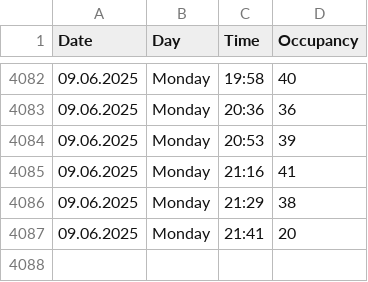
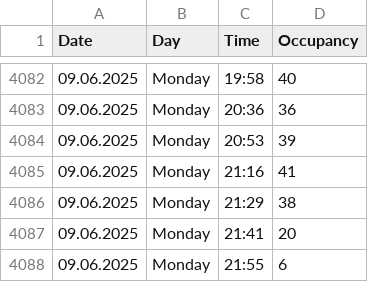
Before and after one commit to VitekHub/pool-occupancy-tracker, a CSV file: data/pool_occupancy.csv, drawn as a sheet; only a part is shown, gaps mark what is left out.

```diff
--- a/data/pool_occupancy.csv
+++ b/data/pool_occupancy.csv
@@ -4087 +4087,2 @@ Date,Day,Time,Occupancy
 09.06.2025,Monday,21:41,20
+09.06.2025,Monday,21:55,6
```
